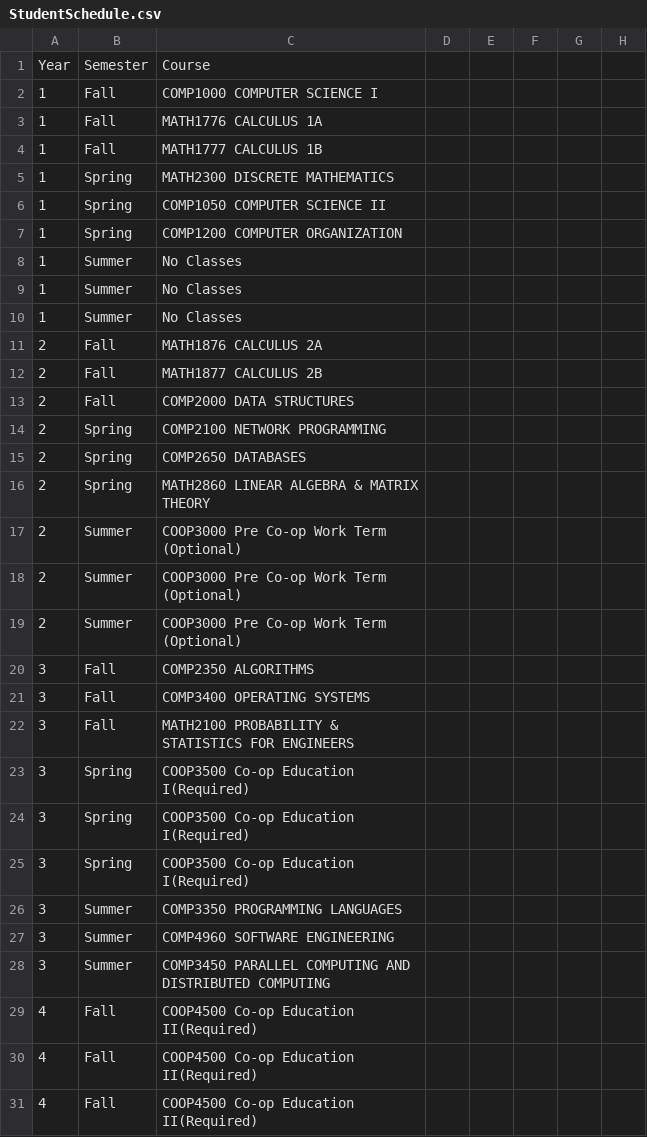
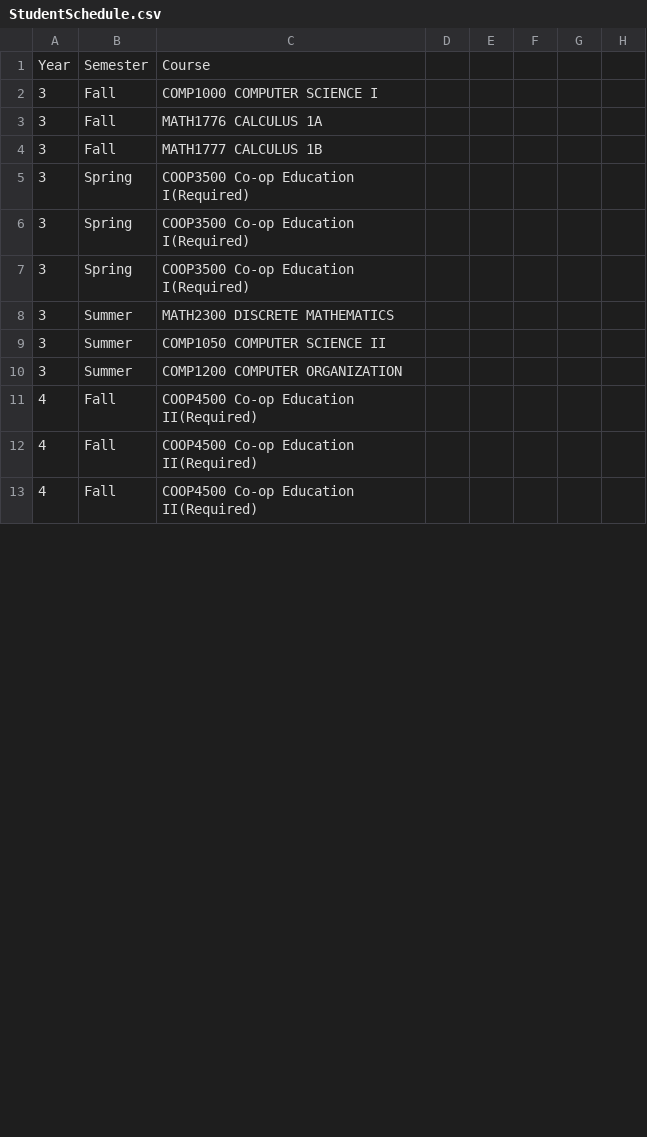
Before and after one commit to KingLiban/ClassCraft, a CSV file: src/application/StudentSchedule.csv, drawn as a sheet; only a part is shown; the diff covers the shown part only.

```diff
--- a/src/application/StudentSchedule.csv
+++ b/src/application/StudentSchedule.csv
@@ -1,23 +1,5 @@
 Year,Semester,Course
-1,Fall,COMP1000    COMPUTER SCIENCE I
-1,Fall,MATH1776    CALCULUS 1A
-1,Fall,MATH1777    CALCULUS 1B
-1,Spring,MATH2300    DISCRETE MATHEMATICS
-1,Spring,COMP1050    COMPUTER SCIENCE II
-1,Spring,COMP1200    COMPUTER ORGANIZATION
-1,Summer,No Classes
-1,Summer,No Classes
-1,Summer,No Classes
-2,Fall,MATH1876    CALCULUS 2A
-2,Fall,MATH1877    CALCULUS 2B
-2,Fall,COMP2000    DATA STRUCTURES
-2,Spring,COMP2100    NETWORK PROGRAMMING
-2,Spring,COMP2650    DATABASES
-2,Spring,MATH2860    LINEAR ALGEBRA & MATRIX THEORY
-2,Summer,COOP3000 Pre Co-op Work Term (Optional)
-2,Summer,COOP3000 Pre Co-op Work Term (Optional)
-2,Summer,COOP3000 Pre Co-op Work Term (Optional)
-3,Fall,COMP2350    ALGORITHMS
-3,Fall,COMP3400    OPERATING SYSTEMS
-3,Fall,MATH2100    PROBABILITY & STATISTICS FOR ENGINEERS
+3,Fall,COMP1000    COMPUTER SCIENCE I
+3,Fall,MATH1776    CALCULUS 1A
+3,Fall,MATH1777    CALCULUS 1B
 3,Spring,COOP3500 Co-op Education I(Required)
@@ -25,5 +7,5 @@ Year,Semester,Course
 3,Spring,COOP3500 Co-op Education I(Required)
-3,Summer,COMP3350    PROGRAMMING LANGUAGES
-3,Summer,COMP4960    SOFTWARE ENGINEERING
-3,Summer,COMP3450    PARALLEL COMPUTING AND DISTRIBUTED COMPUTING
+3,Summer,MATH2300    DISCRETE MATHEMATICS
+3,Summer,COMP1050    COMPUTER SCIENCE II
+3,Summer,COMP1200    COMPUTER ORGANIZATION
 4,Fall,COOP4500 Co-op Education II(Required)
```
Also changed, not shown: 1 added row and 6 edited cells elsewhere in this file, 1 other file.
